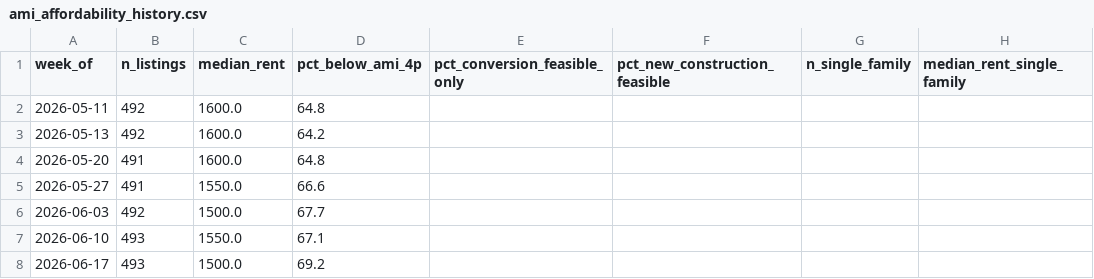
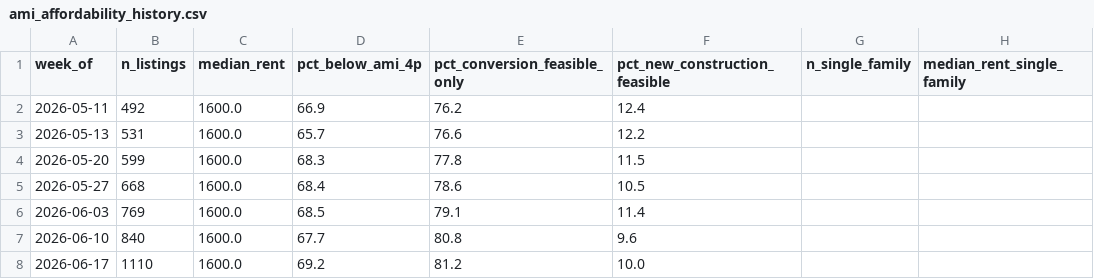
Before and after one commit to hoffmanap/rentcast_ep, a CSV file: ami-feasibility/ami_affordability_history.csv, drawn as a sheet; only a part is shown; the diff covers the shown part only; the diff names each change by its address in the sheet, - before the commit and + after, or states it on an @@ line.

Commit message:
Update ami_affordability_history.csv

```diff
--- a/ami-feasibility/ami_affordability_history.csv
+++ b/ami-feasibility/ami_affordability_history.csv
-D2 (pct_below_ami_4p): 64.8
+D2 (pct_below_ami_4p): 66.9
-E2 (pct_conversion_feasible_only): (empty)
+E2 (pct_conversion_feasible_only): 76.2
-F2 (pct_new_construction_feasible): (empty)
+F2 (pct_new_construction_feasible): 12.4
-B3 (n_listings): 492
+B3 (n_listings): 531
-D3 (pct_below_ami_4p): 64.2
+D3 (pct_below_ami_4p): 65.7
-E3 (pct_conversion_feasible_only): (empty)
+E3 (pct_conversion_feasible_only): 76.6
-F3 (pct_new_construction_feasible): (empty)
+F3 (pct_new_construction_feasible): 12.2
-B4 (n_listings): 491
+B4 (n_listings): 599
-D4 (pct_below_ami_4p): 64.8
+D4 (pct_below_ami_4p): 68.3
-E4 (pct_conversion_feasible_only): (empty)
+E4 (pct_conversion_feasible_only): 77.8
-F4 (pct_new_construction_feasible): (empty)
+F4 (pct_new_construction_feasible): 11.5
-B5 (n_listings): 491
+B5 (n_listings): 668
-C5 (median_rent): 1550.0
+C5 (median_rent): 1600.0
-D5 (pct_below_ami_4p): 66.6
+D5 (pct_below_ami_4p): 68.4
-E5 (pct_conversion_feasible_only): (empty)
+E5 (pct_conversion_feasible_only): 78.6
-F5 (pct_new_construction_feasible): (empty)
+F5 (pct_new_construction_feasible): 10.5
-B6 (n_listings): 492
+B6 (n_listings): 769
-C6 (median_rent): 1500.0
+C6 (median_rent): 1600.0
-D6 (pct_below_ami_4p): 67.7
+D6 (pct_below_ami_4p): 68.5
-E6 (pct_conversion_feasible_only): (empty)
+E6 (pct_conversion_feasible_only): 79.1
-F6 (pct_new_construction_feasible): (empty)
+F6 (pct_new_construction_feasible): 11.4
-B7 (n_listings): 493
+B7 (n_listings): 840
-C7 (median_rent): 1550.0
+C7 (median_rent): 1600.0
-D7 (pct_below_ami_4p): 67.1
+D7 (pct_below_ami_4p): 67.7
-E7 (pct_conversion_feasible_only): (empty)
+E7 (pct_conversion_feasible_only): 80.8
-F7 (pct_new_construction_feasible): (empty)
+F7 (pct_new_construction_feasible): 9.6
-B8 (n_listings): 493
+B8 (n_listings): 1110
-C8 (median_rent): 1500.0
+C8 (median_rent): 1600.0
-E8 (pct_conversion_feasible_only): (empty)
+E8 (pct_conversion_feasible_only): 81.2
-F8 (pct_new_construction_feasible): (empty)
+F8 (pct_new_construction_feasible): 10.0
```
Also changed, not shown: 22 edited cells elsewhere in this file.
